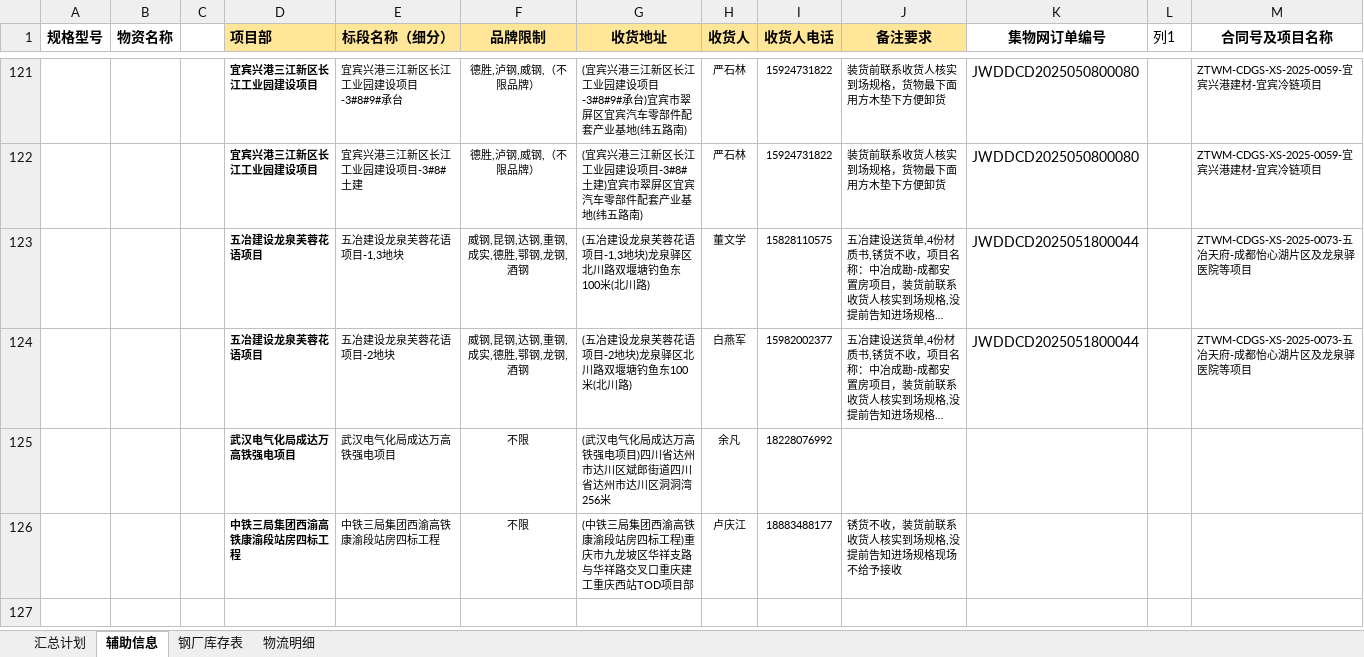
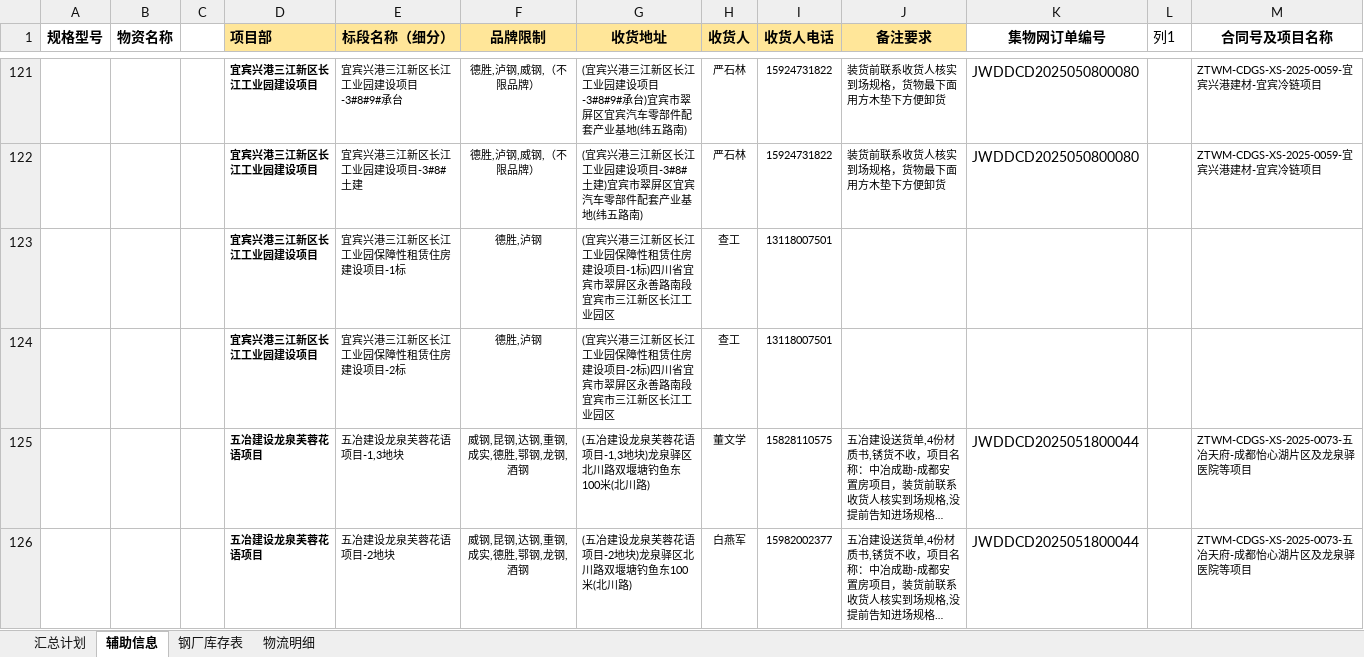
Before and after one commit to monizhou/TVBOX, an Excel workbook: 发货计划（宜宾项目）汇总.xlsx, sheet 辅助信息, drawn as a sheet; only a part is shown, gaps mark what is left out; the shorter side is filled out with more unchanged rows; long unchanged cells end in …; values as stored, in another font and other column widths than the file's, no borders; conditional formats and table styles not drawn; the diff names each change by its address in the sheet, - before the commit and + after, or states it on an @@ line.

```diff
--- a/发货计划（宜宾项目）汇总.xlsx (sheet 辅助信息)
+++ b/发货计划（宜宾项目）汇总.xlsx (sheet 辅助信息)
+row 123:  |  |  | 宜宾兴港三江新区长江工业园建设项目 | 宜宾兴港三江新区长江工业园保障性租赁住房建设项目-1标 | 德胜,泸钢 | (宜宾兴港三江新区长江工业园保障性租赁住房建设项目-1标)四川省宜宾市翠屏区永善路南段宜宾市三江新区长江工业园区 | 查工 | 13118007501
+row 124:  |  |  | 宜宾兴港三江新区长江工业园建设项目 | 宜宾兴港三江新区长江工业园保障性租赁住房建设项目-2标 | 德胜,泸钢 | (宜宾兴港三江新区长江工业园保障性租赁住房建设项目-2标)四川省宜宾市翠屏区永善路南段宜宾市三江新区长江工业园区 | 查工 | 13118007501
```
Also changed, not shown: sheet 汇总计划, sheet 钢厂库存表, formulas that keep their value, hidden cells, 1 other file.
